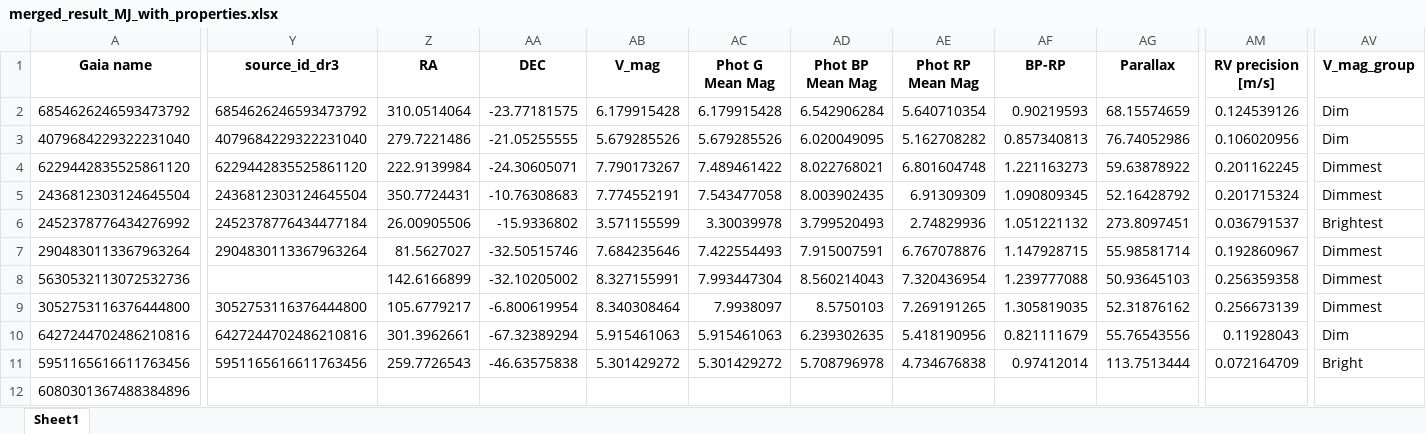
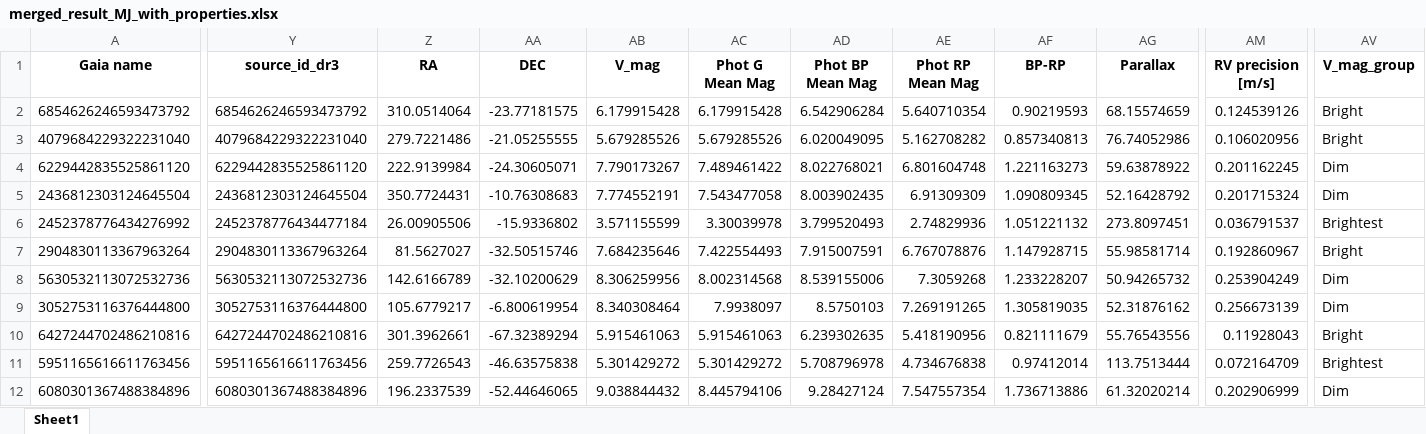
Before and after one commit to exoplanetsdk/2ES_target_selection, an Excel workbook: results/merged_result_MJ_with_properties.xlsx, sheet Sheet1, drawn as a sheet; only a part is shown, gaps mark what is left out; values as stored, in another font and other column widths than the file's, no borders; the diff covers the shown part only; the diff names each change by its address in the sheet, - before the commit and + after, or states it on an @@ line.

Commit message:
full run done
Now I'm going to remove the stars with background stellar contamination. I can do another query on the potentially eligible stars above (with HZ Detection Limit [Earth Mass] < 4), which should reduce substantially the query time and the chance of having connecting issues.

```diff
--- a/results/merged_result_MJ_with_properties.xlsx (sheet Sheet1)
+++ b/results/merged_result_MJ_with_properties.xlsx (sheet Sheet1)
-AV2:AV3 (V_mag_group): Dim
+AV2:AV3 (V_mag_group): Bright
-AV4:AV5 (V_mag_group): Dimmest
+AV4:AV5 (V_mag_group): Dim
-AV7 (V_mag_group): Dimmest
+AV7 (V_mag_group): Bright
-Y8 (source_id_dr3): (empty)
+Y8 (source_id_dr3): 5630532113072532736
-Z8 (RA): 142.6166899
+Z8 (RA): 142.6166789
-AA8 (DEC): -32.10205002
+AA8 (DEC): -32.10200629
-AB8 (V_mag): 8.327155991
+AB8 (V_mag): 8.306259956
-AC8 (Phot G Mean Mag): 7.993447304
+AC8 (Phot G Mean Mag): 8.002314568
-AD8 (Phot BP Mean Mag): 8.560214043
+AD8 (Phot BP Mean Mag): 8.539155006
-AE8 (Phot RP Mean Mag): 7.320436954
+AE8 (Phot RP Mean Mag): 7.3059268
-AF8 (BP-RP): 1.239777088
+AF8 (BP-RP): 1.233228207
-AG8 (Parallax): 50.93645103
+AG8 (Parallax): 50.94265732
-AM8 (RV precision [m/s]): 0.256359358
+AM8 (RV precision [m/s]): 0.253904249
-AV8:AV9 (V_mag_group): Dimmest
+AV8:AV9 (V_mag_group): Dim
-AV10 (V_mag_group): Dim
+AV10 (V_mag_group): Bright
-AV11 (V_mag_group): Bright
+AV11 (V_mag_group): Brightest
-Y12 (source_id_dr3): (empty)
+Y12 (source_id_dr3): 6080301367488384896
-Z12 (RA): (empty)
+Z12 (RA): 196.2337539
-AA12 (DEC): (empty)
+AA12 (DEC): -52.44646065
-AB12 (V_mag): (empty)
+AB12 (V_mag): 9.038844432
-AC12 (Phot G Mean Mag): (empty)
+AC12 (Phot G Mean Mag): 8.445794106
-AD12 (Phot BP Mean Mag): (empty)
+AD12 (Phot BP Mean Mag): 9.28427124
-AE12 (Phot RP Mean Mag): (empty)
+AE12 (Phot RP Mean Mag): 7.547557354
-AF12 (BP-RP): (empty)
+AF12 (BP-RP): 1.736713886
-AG12 (Parallax): (empty)
+AG12 (Parallax): 61.32020214
-AM12 (RV precision [m/s]): (empty)
+AM12 (RV precision [m/s]): 0.202906999
-AV12 (V_mag_group): (empty)
+AV12 (V_mag_group): Dim
```
Also changed, not shown: 668 edited cells elsewhere in this sheet, results/test_merged_result_MJ.xlsx, 28 other files.
